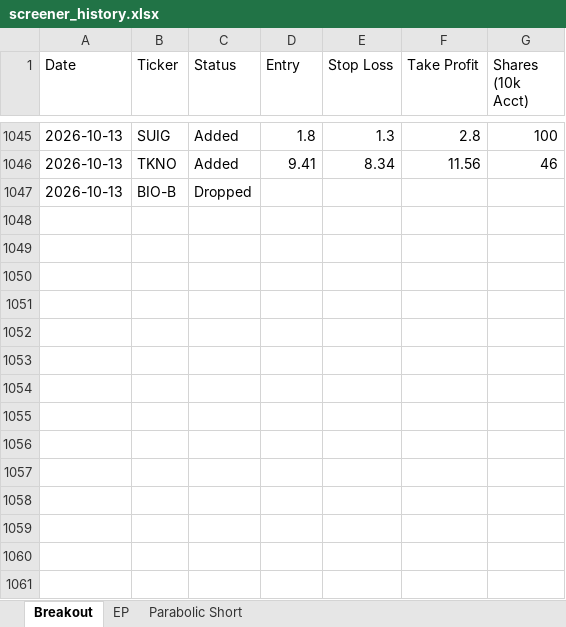
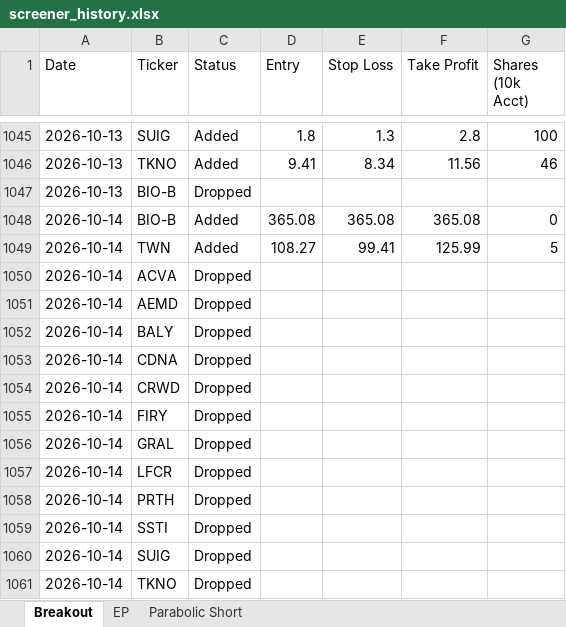
Before and after one commit to petarpanchev-lgtm/bug-free-umbrella, an Excel workbook: screener_history.xlsx, sheet Breakout, drawn as a sheet; only a part is shown, gaps mark what is left out; values as stored, in another font and other column widths than the file's, no borders; the diff names each change by its address in the sheet, - before the commit and + after, or states it on an @@ line.

```diff
--- a/screener_history.xlsx (sheet Breakout)
+++ b/screener_history.xlsx (sheet Breakout)
+row 1048: 2026-10-14 | BIO-B | Added | 365.08 | 365.08 | 365.08 | 0
+row 1049: 2026-10-14 | TWN | Added | 108.27 | 99.41 | 125.99 | 5
+row 1050: 2026-10-14 | ACVA | Dropped
+row 1051: 2026-10-14 | AEMD | Dropped
+row 1052: 2026-10-14 | BALY | Dropped
+row 1053: 2026-10-14 | CDNA | Dropped
+row 1054: 2026-10-14 | CRWD | Dropped
+row 1055: 2026-10-14 | FIRY | Dropped
+row 1056: 2026-10-14 | GRAL | Dropped
+row 1057: 2026-10-14 | LFCR | Dropped
+row 1058: 2026-10-14 | PRTH | Dropped
+row 1059: 2026-10-14 | SSTI | Dropped
+row 1060: 2026-10-14 | SUIG | Dropped
+row 1061: 2026-10-14 | TKNO | Dropped
```
Also changed, not shown: sheet EP.
